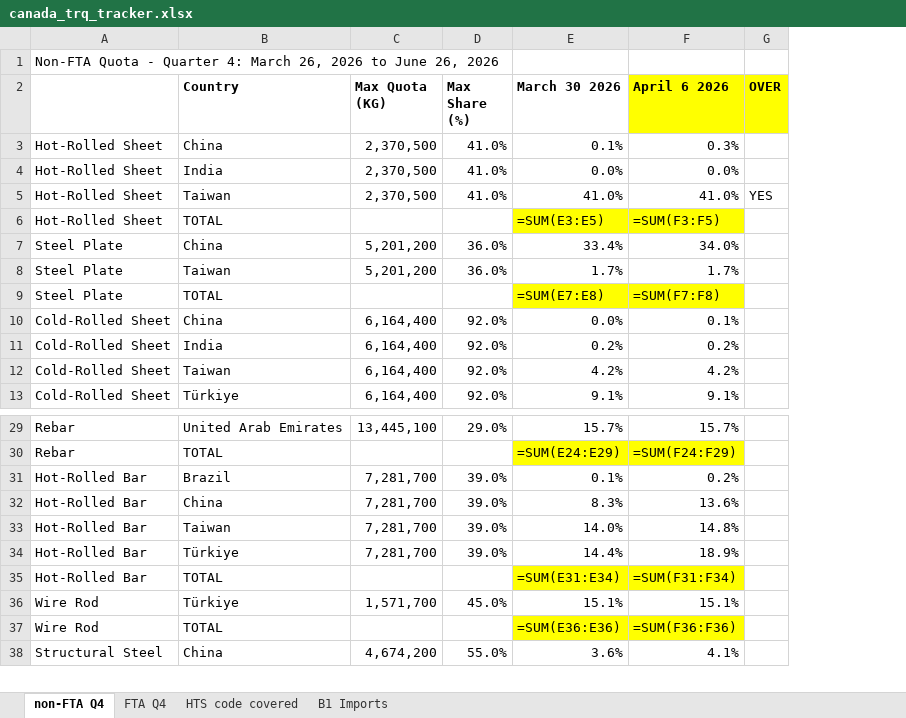
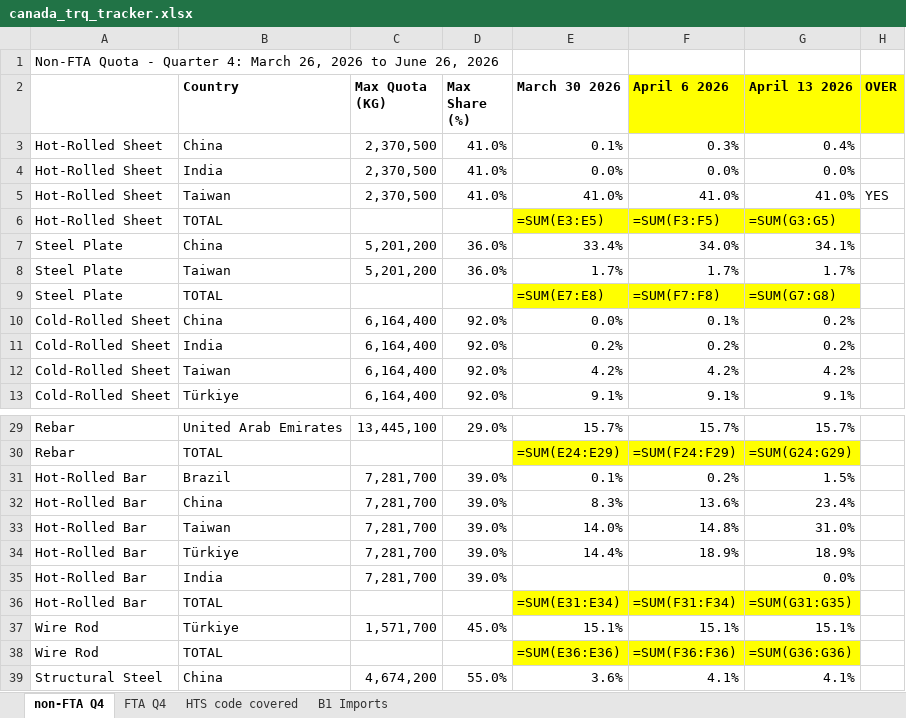
Before and after one commit to salt0401/Canada-Quota, an Excel workbook: data/canada_trq_tracker.xlsx, sheet non-FTA Q4, drawn as a sheet; only a part is shown, gaps mark what is left out; values as stored, in another font and other column widths than the file's, no borders; formulas without a stored value are shown as written; the diff names each change by its address in the sheet, - before the commit and + after, or states it on an @@ line.

```diff
--- a/data/canada_trq_tracker.xlsx (sheet non-FTA Q4)
+++ b/data/canada_trq_tracker.xlsx (sheet non-FTA Q4)
+column G (April 13 2026), rows 3-13: 0.4% | 0.0% | 41.0% | =SUM(G3:G5) | 34.1% | 1.7% | =SUM(G7:G8) | 0.2% | 0.2% | 4.2% | 9.1%; rows 29-34: 15.7% | =SUM(G24:G29) | 1.5% | 23.4% | 31.0% | 18.9%; rows 36-39: =SUM(G31:G35) | 15.1% | =SUM(G36:G36) | 4.1%
+row 35: Hot-Rolled Bar | India | 7,281,700 | 39.0% |  |  | 0.0%
```
Also changed, not shown: sheet B1 Imports, sheet FTA Q4.
